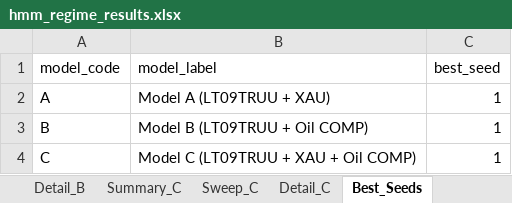
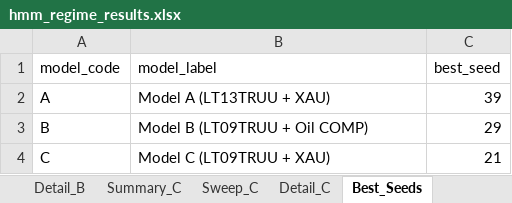
Before and after one commit to pVachev/MasterThesisTrials, an Excel workbook: hmm_regime_results.xlsx, sheet Best_Seeds, drawn as a sheet; values as stored, in another font and other column widths than the file's, no borders; the diff names each change by its address in the sheet, - before the commit and + after, or states it on an @@ line.

```diff
--- a/hmm_regime_results.xlsx (sheet Best_Seeds)
+++ b/hmm_regime_results.xlsx (sheet Best_Seeds)
-B2 (model_label): Model A (LT09TRUU + XAU)
+B2 (model_label): Model A (LT13TRUU + XAU)
-C2 (best_seed): 1
+C2 (best_seed): 39
-C3 (best_seed): 1
+C3 (best_seed): 29
-B4 (model_label): Model C (LT09TRUU + XAU + Oil COMP)
+B4 (model_label): Model C (LT09TRUU + XAU)
-C4 (best_seed): 1
+C4 (best_seed): 21
```
Also changed, not shown: sheet Detail_A, sheet Detail_B, sheet Detail_C, sheet Sweep_A, sheet Sweep_C, sheet Sweep_B, 3 more sheets, 5 other files.
